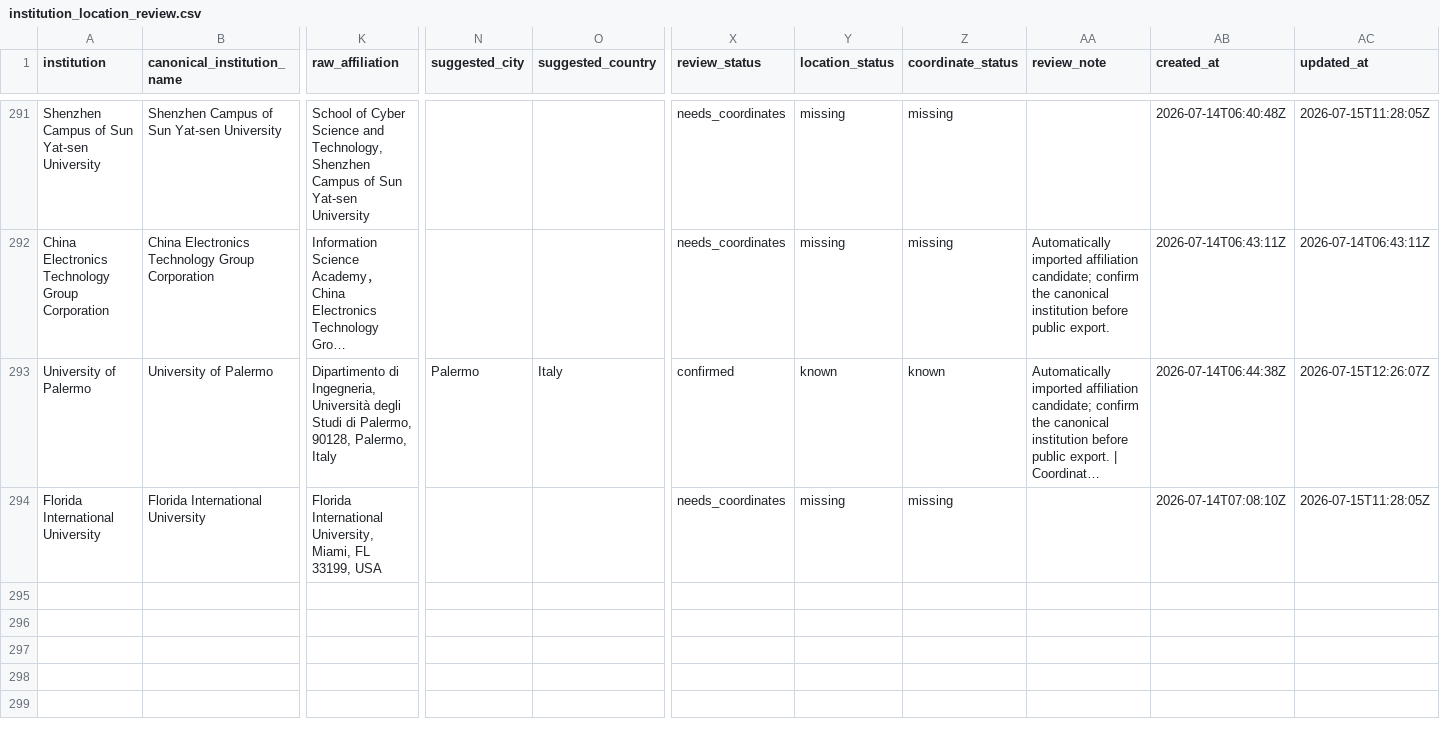
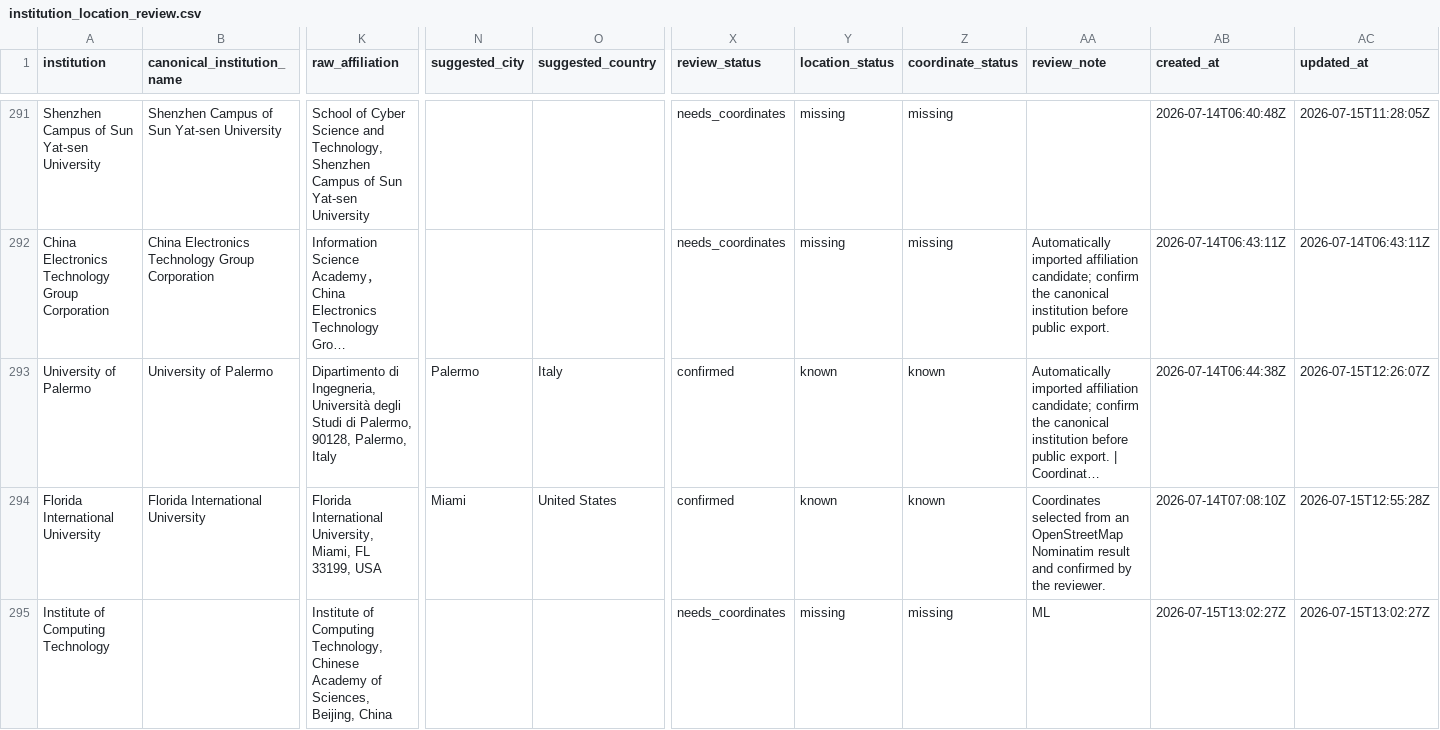
Before and after one commit to meiling-fdu/synthetic-image-research-map, a CSV file: data/curated/institution_location_review.csv, drawn as a sheet; only a part is shown, gaps mark what is left out; long unchanged cells end in …; rows hold the shown columns only; the diff covers the shown part only; the diff names each change by its address in the sheet, - before the commit and + after, or states it on an @@ line.

```diff
--- a/data/curated/institution_location_review.csv
+++ b/data/curated/institution_location_review.csv
-N294 (suggested_city): (empty)
+N294 (suggested_city): Miami
-O294 (suggested_country): (empty)
+O294 (suggested_country): United States
-X294 (review_status): needs_coordinates
+X294 (review_status): confirmed
-Y294 (location_status): missing
+Y294 (location_status): known
-Z294 (coordinate_status): missing
+Z294 (coordinate_status): known
-AA294 (review_note): (empty)
+AA294 (review_note): Coordinates selected from an OpenStreetMap Nominatim result and confirmed by the reviewer.
-AC294 (updated_at): 2026-07-15T11:28:05Z
+AC294 (updated_at): 2026-07-15T12:55:28Z
+row 295: Institute of Computing Technology |  | Institute of Computing Technology, Chinese Academy of Sciences, Beijing, China |  |  | needs_coordinates | missing | missing | ML | 2026-07-15T13:02:27Z | 2026-07-15T13:02:27Z
```
Also changed, not shown: 1 added row and 3 edited cells elsewhere in this file, data/curated/author_institution_mappings.csv, data/curated/institution_locations.csv, 10 other files.
